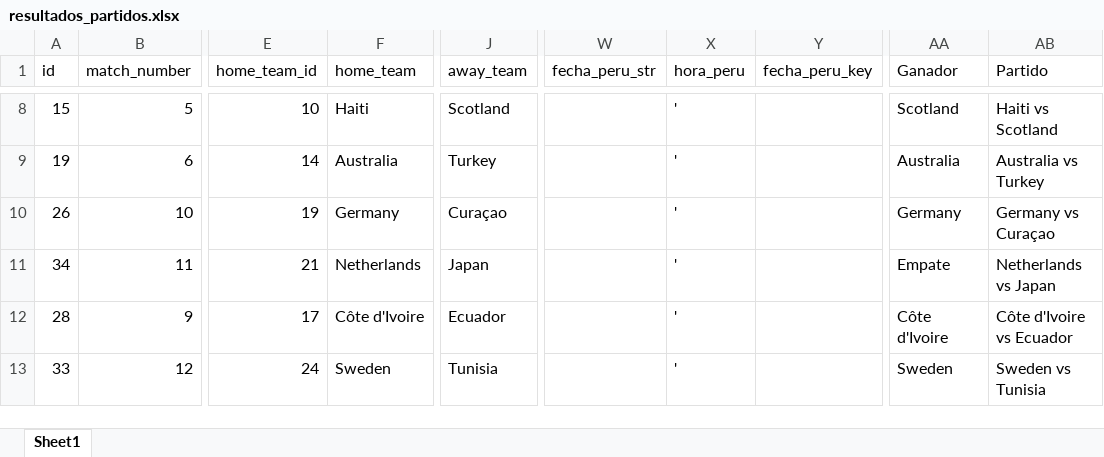
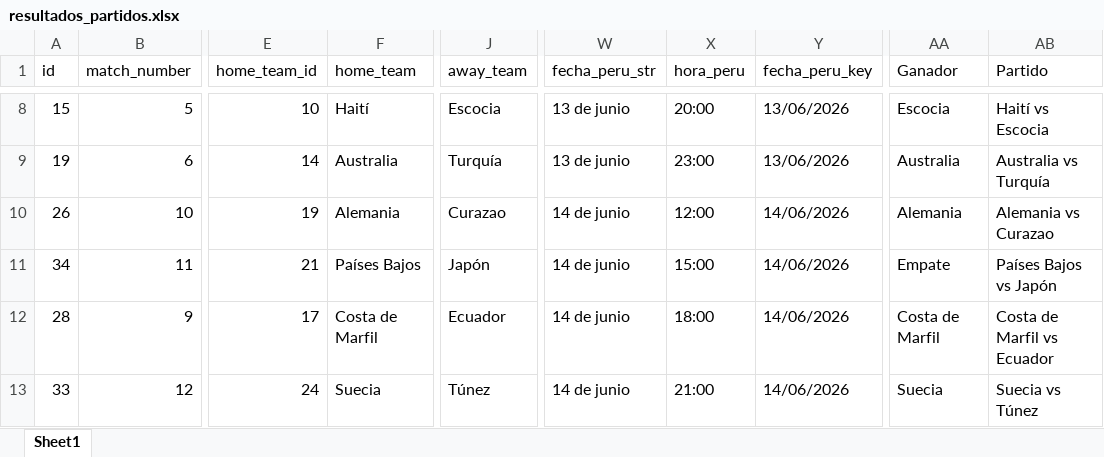
Before and after one commit to Jeferson11C/MundialMovilidad, an Excel workbook: src/resultados_partidos.xlsx, sheet Sheet1, drawn as a sheet; only a part is shown, gaps mark what is left out; values as stored, in another font and other column widths than the file's, no borders; table styles not drawn; the diff covers the shown part only; the diff names each change by its address in the sheet, - before the commit and + after, or states it on an @@ line.

Commit message:
Corregir guardado de fechas de partidos

```diff
--- a/src/resultados_partidos.xlsx (sheet Sheet1)
+++ b/src/resultados_partidos.xlsx (sheet Sheet1)
-F8 (home_team): Haiti
+F8 (home_team): Haití
-J8 (away_team): Scotland
+J8 (away_team): Escocia
-W8:W9 (fecha_peru_str): (empty)
+W8:W9 (fecha_peru_str): 13 de junio
-X8 (hora_peru): '
+X8 (hora_peru): 20:00
-Y8:Y9 (fecha_peru_key): (empty)
+Y8:Y9 (fecha_peru_key): 13/06/2026
-AA8 (Ganador): Scotland
+AA8 (Ganador): Escocia
-AB8 (Partido): Haiti vs Scotland
+AB8 (Partido): Haití vs Escocia
-J9 (away_team): Turkey
+J9 (away_team): Turquía
-X9 (hora_peru): '
+X9 (hora_peru): 23:00
-AB9 (Partido): Australia vs Turkey
+AB9 (Partido): Australia vs Turquía
-F10 (home_team): Germany
+F10 (home_team): Alemania
-J10 (away_team): Curaçao
+J10 (away_team): Curazao
-W10:W13 (fecha_peru_str): (empty)
+W10:W13 (fecha_peru_str): 14 de junio
-X10 (hora_peru): '
+X10 (hora_peru): 12:00
-Y10:Y13 (fecha_peru_key): (empty)
+Y10:Y13 (fecha_peru_key): 14/06/2026
-AA10 (Ganador): Germany
+AA10 (Ganador): Alemania
-AB10 (Partido): Germany vs Curaçao
+AB10 (Partido): Alemania vs Curazao
-F11 (home_team): Netherlands
+F11 (home_team): Países Bajos
-J11 (away_team): Japan
+J11 (away_team): Japón
-X11 (hora_peru): '
+X11 (hora_peru): 15:00
-AB11 (Partido): Netherlands vs Japan
+AB11 (Partido): Países Bajos vs Japón
-F12 (home_team): Côte d'Ivoire
+F12 (home_team): Costa de Marfil
-X12 (hora_peru): '
+X12 (hora_peru): 18:00
-AA12 (Ganador): Côte d'Ivoire
+AA12 (Ganador): Costa de Marfil
-AB12 (Partido): Côte d'Ivoire vs Ecuador
+AB12 (Partido): Costa de Marfil vs Ecuador
-F13 (home_team): Sweden
+F13 (home_team): Suecia
-J13 (away_team): Tunisia
+J13 (away_team): Túnez
-X13 (hora_peru): '
+X13 (hora_peru): 21:00
-AA13 (Ganador): Sweden
+AA13 (Ganador): Suecia
-AB13 (Partido): Sweden vs Tunisia
+AB13 (Partido): Suecia vs Túnez
```
Also changed, not shown: 593 edited cells elsewhere in this sheet, 2 other files.
